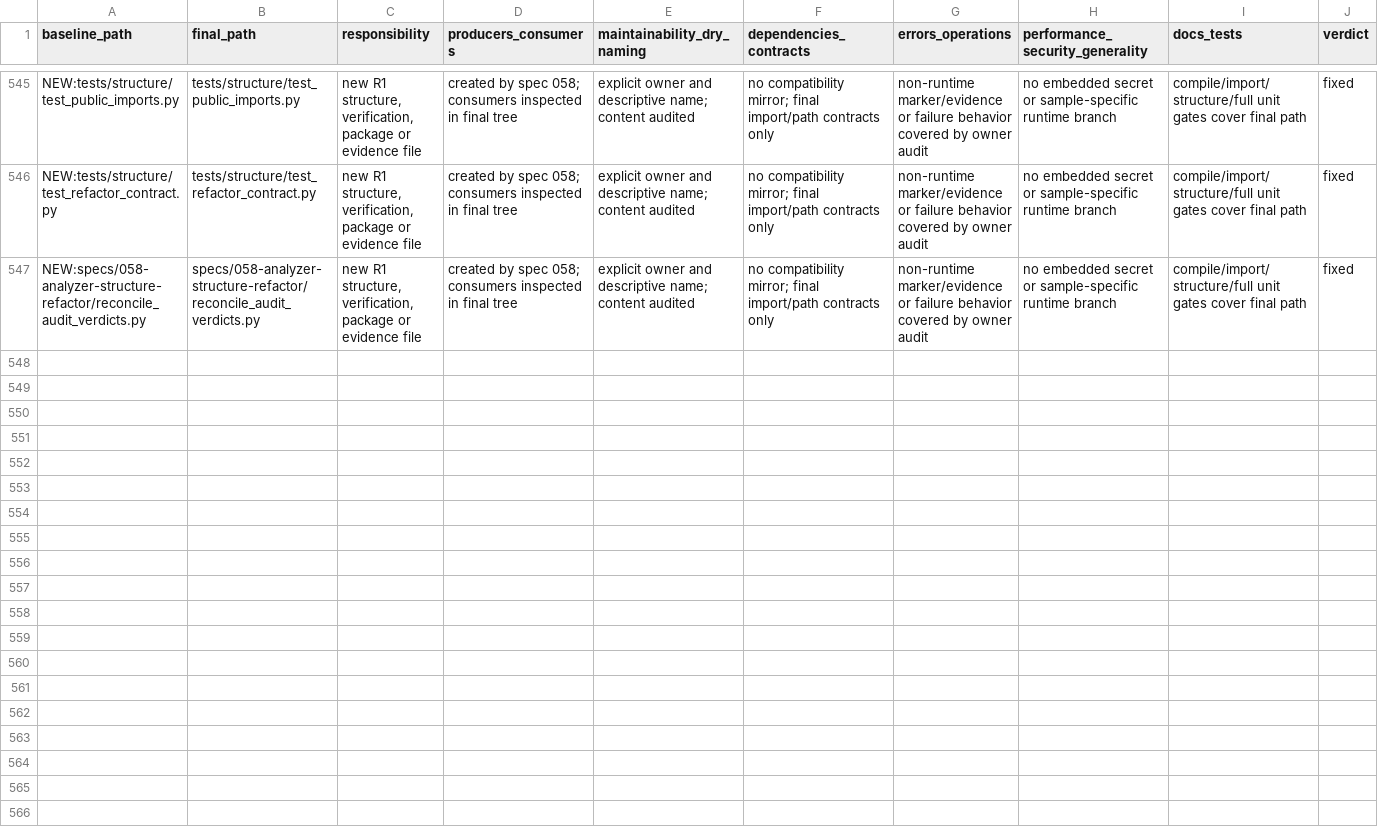
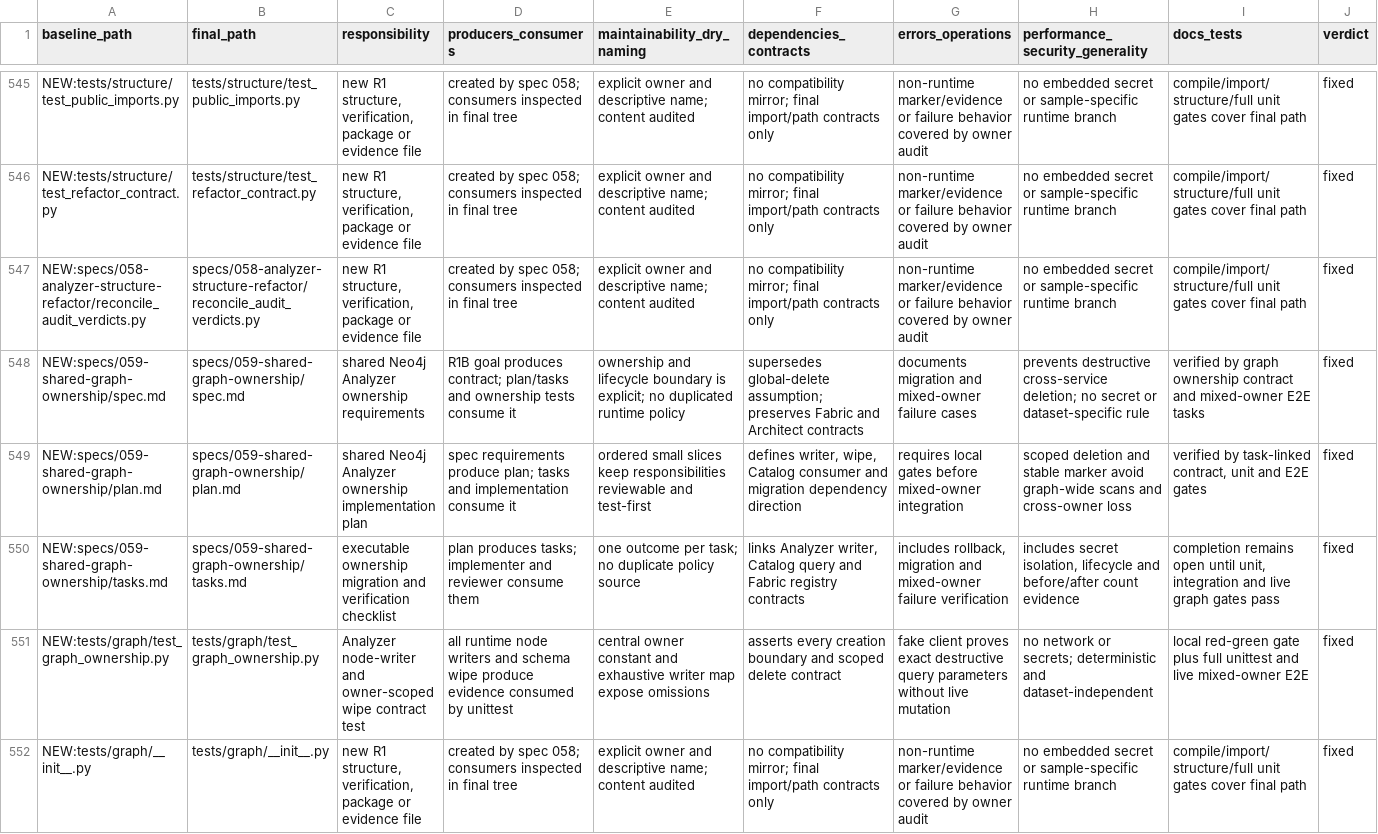
Before and after one commit to uengine-oss/robo-data-analyzer, a TSV file: specs/058-analyzer-structure-refactor/audit-ledger.tsv, drawn as a sheet; only a part is shown, gaps mark what is left out; rows hold the shown columns only; the diff names each change by its address in the sheet, - before the commit and + after, or states it on an @@ line.

Commit message:
feat(graph): scope ownership and mark recursive calls

```diff
--- a/specs/058-analyzer-structure-refactor/audit-ledger.tsv
+++ b/specs/058-analyzer-structure-refactor/audit-ledger.tsv
+row 548: NEW:specs/059-shared-graph-ownership/spec.md | specs/059-shared-graph-ownership/spec.md | shared Neo4j Analyzer ownership requirements | R1B goal produces contract; plan/tasks and ownership tests consume it | ownership and lifecycle boundary is explicit; no duplicated runtime policy | supersedes global-delete assumption; preserves Fabric and Architect contracts | documents migration and mixed-owner failure cases | prevents destructive cross-service deletion; no secret or dataset-specific rule | verified by graph ownership contract and mixed-owner E2E tasks | fixed
+row 549: NEW:specs/059-shared-graph-ownership/plan.md | specs/059-shared-graph-ownership/plan.md | shared Neo4j Analyzer ownership implementation plan | spec requirements produce plan; tasks and implementation consume it | ordered small slices keep responsibilities reviewable and test-first | defines writer, wipe, Catalog consumer and migration dependency direction | requires local gates before mixed-owner integration | scoped deletion and stable marker avoid graph-wide scans and cross-owner loss | verified by task-linked contract, unit and E2E gates | fixed
+row 550: NEW:specs/059-shared-graph-ownership/tasks.md | specs/059-shared-graph-ownership/tasks.md | executable ownership migration and verification checklist | plan produces tasks; implementer and reviewer consume them | one outcome per task; no duplicate policy source | links Analyzer writer, Catalog query and Fabric registry contracts | includes rollback, migration and mixed-owner failure verification | includes secret isolation, lifecycle and before/after count evidence | completion remains open until unit, integration and live graph gates pass | fixed
+row 551: NEW:tests/graph/test_graph_ownership.py | tests/graph/test_graph_ownership.py | Analyzer node-writer and owner-scoped wipe contract test | all runtime node writers and schema wipe produce evidence consumed by unittest | central owner constant and exhaustive writer map expose omissions | asserts every creation boundary and scoped delete contract | fake client proves exact destructive query parameters without live mutation | no network or secrets; deterministic and dataset-independent | local red-green gate plus full unittest and live mixed-owner E2E | fixed
+row 552: NEW:tests/graph/__init__.py | tests/graph/__init__.py | new R1 structure, verification, package or evidence file | created by spec 058; consumers inspected in final tree | explicit owner and descriptive name; content audited | no compatibility mirror; final import/path contracts only | non-runtime marker/evidence or failure behavior covered by owner audit | no embedded secret or sample-specific runtime branch | compile/import/structure/full unit gates cover final path | fixed
```
Also changed, not shown: 18 other files.
